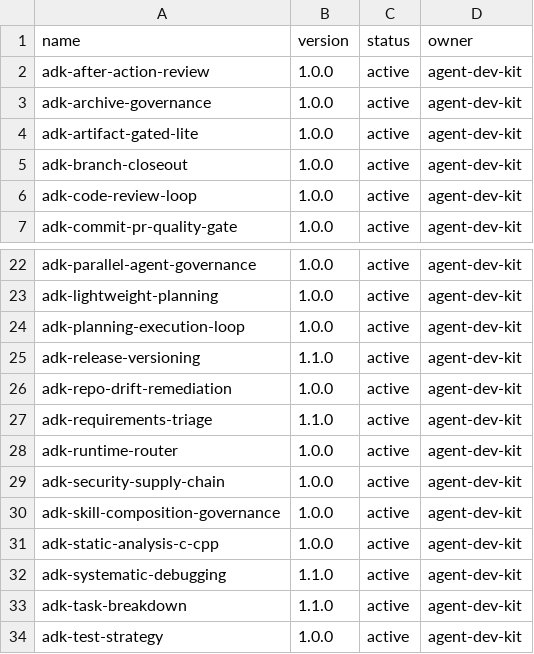
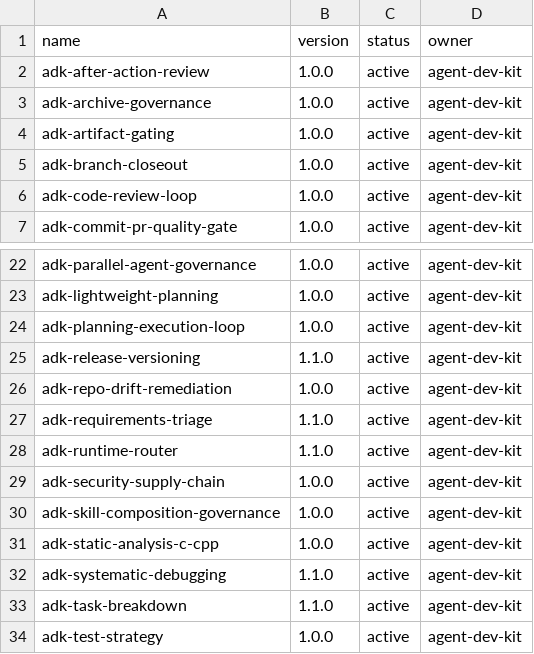
Before and after one commit to jiying2007/codex, a CSV file: src/codex-home/skills/registry.csv, drawn as a sheet; only a part is shown, gaps mark what is left out.

Commit message:
feat(skills): 完善远程HIL路由与产物门禁

```diff
--- a/src/codex-home/skills/registry.csv
+++ b/src/codex-home/skills/registry.csv
@@ -3,3 +3,3 @@ adk-after-action-review,1.0.0,active,agent-dev-kit
 adk-archive-governance,1.0.0,active,agent-dev-kit
-adk-artifact-gated-lite,1.0.0,active,agent-dev-kit
+adk-artifact-gating,1.0.0,active,agent-dev-kit
 adk-branch-closeout,1.0.0,active,agent-dev-kit
@@ -27,3 +27,3 @@ adk-repo-drift-remediation,1.0.0,active,agent-dev-kit
 adk-requirements-triage,1.1.0,active,agent-dev-kit
-adk-runtime-router,1.0.0,active,agent-dev-kit
+adk-runtime-router,1.1.0,active,agent-dev-kit
 adk-security-supply-chain,1.0.0,active,agent-dev-kit
```
Also changed, not shown: 28 other files.
